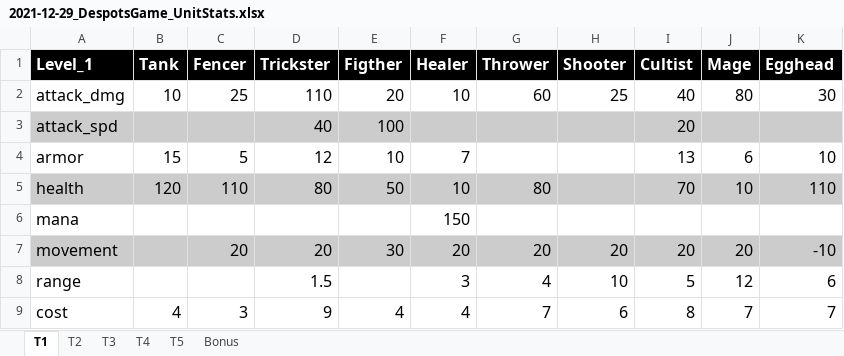
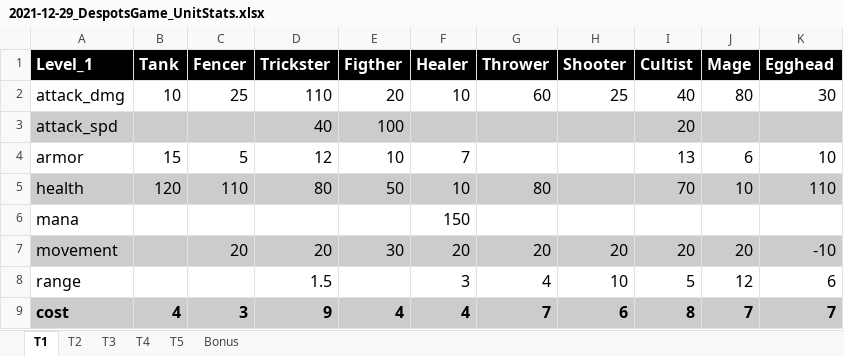
Before and after one commit to mbelmadani/dg-stats, an Excel workbook: data/2021-12-29_DespotsGame_UnitStats.xlsx, sheet T1, drawn as a sheet; values as stored, in another font and other column widths than the file's, no borders; table styles not drawn; the diff names each change by its address in the sheet, - before the commit and + after, or states it on an @@ line.

Commit message:
Updated some formatting.

```diff
--- a/data/2021-12-29_DespotsGame_UnitStats.xlsx (sheet T1)
+++ b/data/2021-12-29_DespotsGame_UnitStats.xlsx (sheet T1)
@@ A9:K9 fill: none → #CCCCCC, bold: off → on @@
```
